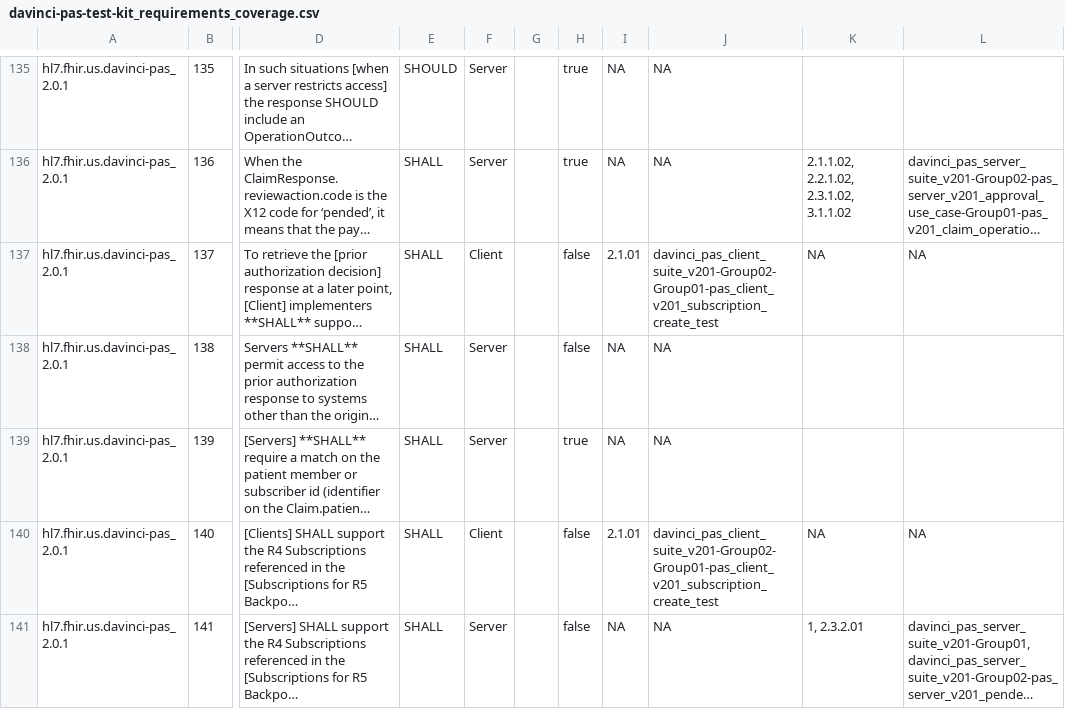
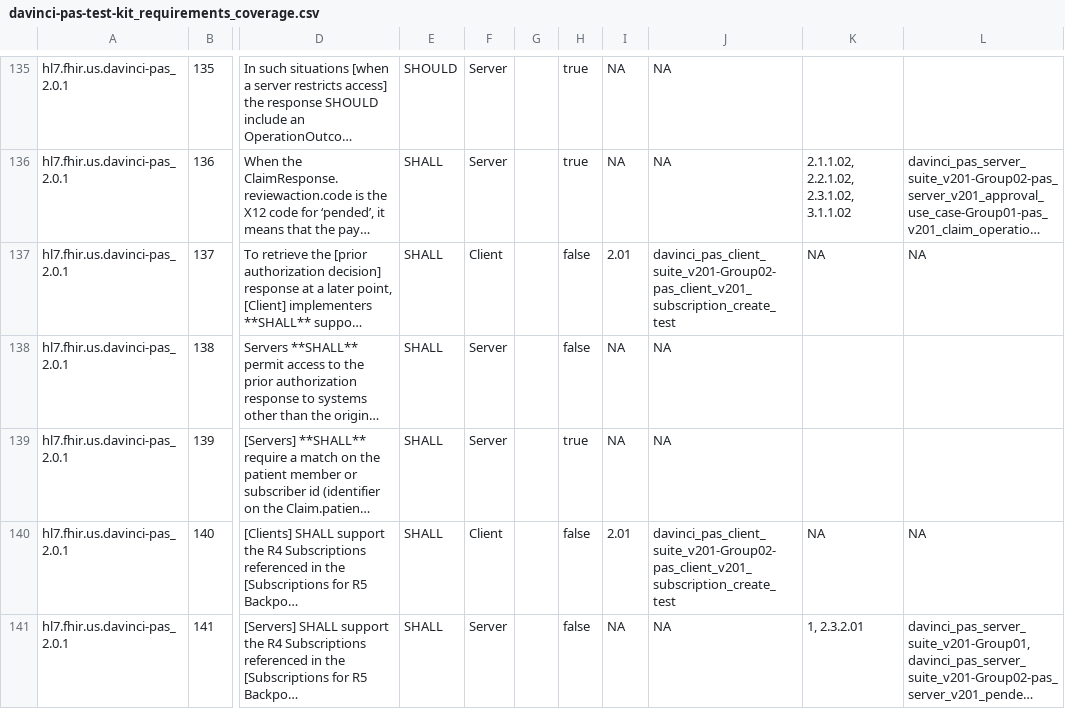
Before and after one commit to inferno-framework/davinci-pas-test-kit, a CSV file: lib/davinci_pas_test_kit/requirements/generated/davinci-pas-test-kit_requirements_coverage.csv, drawn as a sheet; only a part is shown, gaps mark what is left out; long unchanged cells end in …; the diff covers the shown part only; the diff names each change by its address in the sheet, - before the commit and + after, or states it on an @@ line.

Commit message:
update requirements

```diff
--- a/lib/davinci_pas_test_kit/requirements/generated/davinci-pas-test-kit_requirements_coverage.csv
+++ b/lib/davinci_pas_test_kit/requirements/generated/davinci-pas-test-kit_requirements_coverage.csv
-I137: 2.1.01
+I137: 2.01
-J137: davinci_pas_client_suite_v201-Group02-Group01-pas_client_v201_subscription_create_test
+J137: davinci_pas_client_suite_v201-Group02-pas_client_v201_subscription_create_test
-I140: 2.1.01
+I140: 2.01
-J140: davinci_pas_client_suite_v201-Group02-Group01-pas_client_v201_subscription_create_test
+J140: davinci_pas_client_suite_v201-Group02-pas_client_v201_subscription_create_test
```
Also changed, not shown: 6 edited cells elsewhere in this file, 1 other file.
